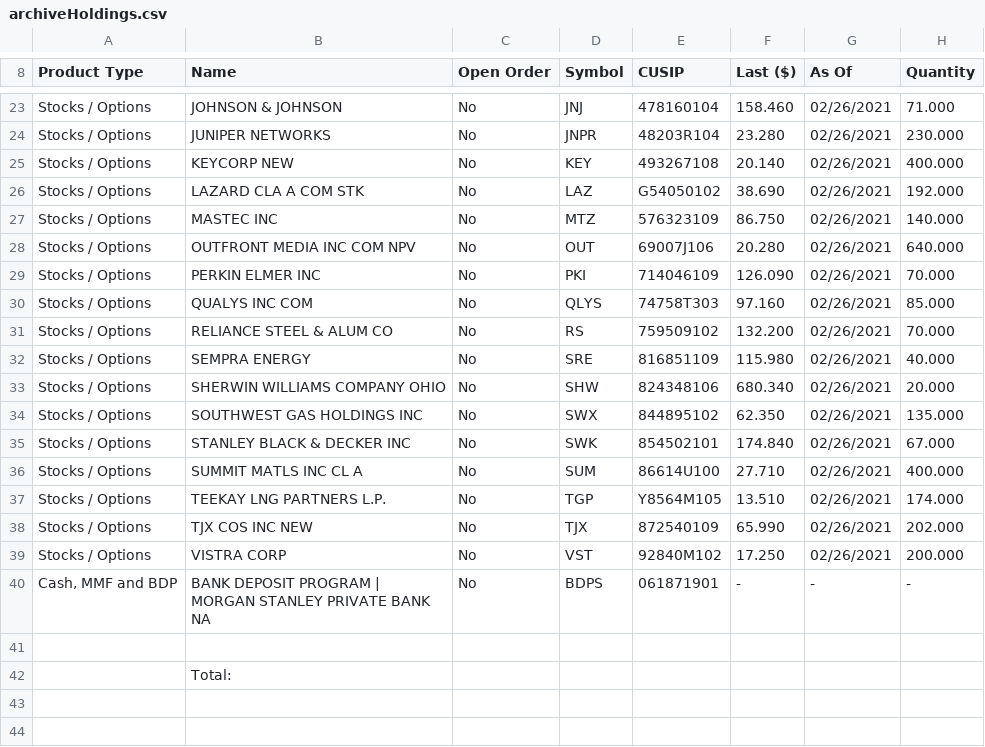
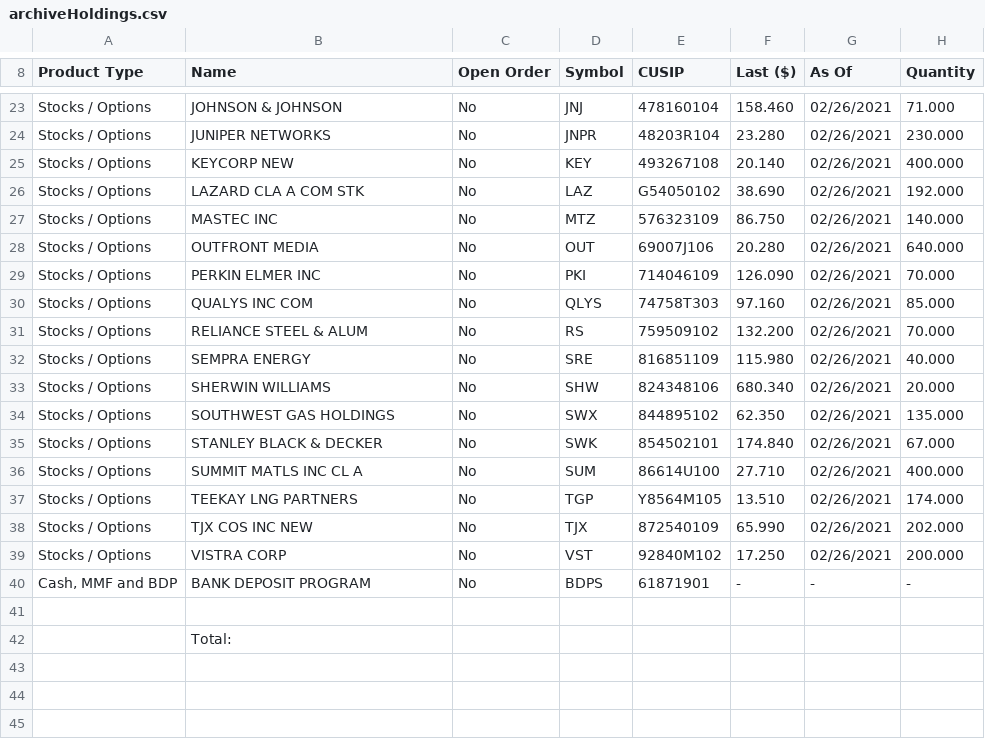
Before and after one commit to graydh/MEF-Portfolio, a CSV file: static/archiveHoldings.csv, drawn as a sheet; only a part is shown, gaps mark what is left out; the shorter side is filled out with more unchanged rows; the diff covers the shown part only; the diff names each change by its address in the sheet, - before the commit and + after, or states it on an @@ line.

Commit message:
Shortened names + fix uppercase
only capitalize first letter of each word, shortened some equity names

```diff
--- a/static/archiveHoldings.csv
+++ b/static/archiveHoldings.csv
-B28 (Name): OUTFRONT MEDIA INC COM NPV
+B28 (Name): OUTFRONT MEDIA
-B31 (Name): RELIANCE STEEL & ALUM CO
+B31 (Name): RELIANCE STEEL & ALUM
-B33 (Name): SHERWIN WILLIAMS COMPANY OHIO
+B33 (Name): SHERWIN WILLIAMS
-B34 (Name): SOUTHWEST GAS HOLDINGS INC
+B34 (Name): SOUTHWEST GAS HOLDINGS
-B35 (Name): STANLEY BLACK & DECKER INC
+B35 (Name): STANLEY BLACK & DECKER
-B37 (Name): TEEKAY LNG PARTNERS L.P.
+B37 (Name): TEEKAY LNG PARTNERS
-B40 (Name): BANK DEPOSIT PROGRAM | MORGAN STANLEY PRIVATE BANK NA
+B40 (Name): BANK DEPOSIT PROGRAM
-E40 (CUSIP): 061871901
+E40 (CUSIP): 61871901
```
Also changed, not shown: 7 edited cells elsewhere in this file, 1 other file.
